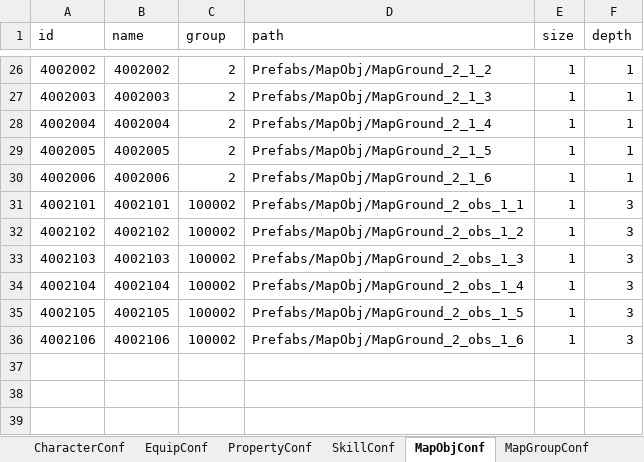
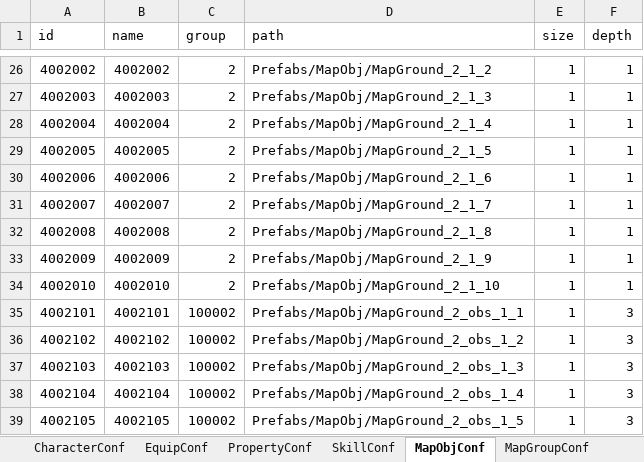
Before and after one commit to LiuFeng1011/Diablo, an Excel workbook: Assets/ExcelTools/xlsx/关卡道具配置表.xlsx, sheet MapObjConf, drawn as a sheet; only a part is shown, gaps mark what is left out; the shorter side is filled out with more unchanged rows; values as stored, in another font and other column widths than the file's, no borders; the diff names each change by its address in the sheet, - before the commit and + after, or states it on an @@ line.

```diff
--- a/Assets/ExcelTools/xlsx/关卡道具配置表.xlsx (sheet MapObjConf)
+++ b/Assets/ExcelTools/xlsx/关卡道具配置表.xlsx (sheet MapObjConf)
+row 31: 4002007 | 4002007 | 2 | Prefabs/MapObj/MapGround_2_1_7 | 1 | 1
+row 32: 4002008 | 4002008 | 2 | Prefabs/MapObj/MapGround_2_1_8 | 1 | 1
+row 33: 4002009 | 4002009 | 2 | Prefabs/MapObj/MapGround_2_1_9 | 1 | 1
+row 34: 4002010 | 4002010 | 2 | Prefabs/MapObj/MapGround_2_1_10 | 1 | 1
```
Also changed, not shown: sheet MapGroupConf, 44 other files.
